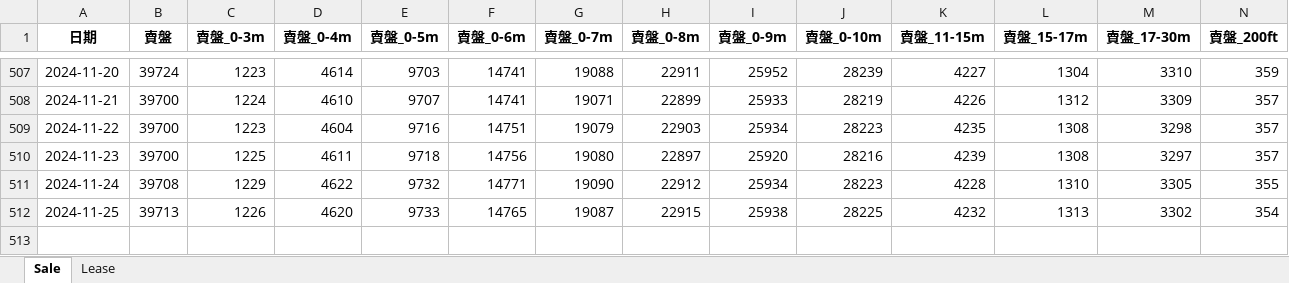
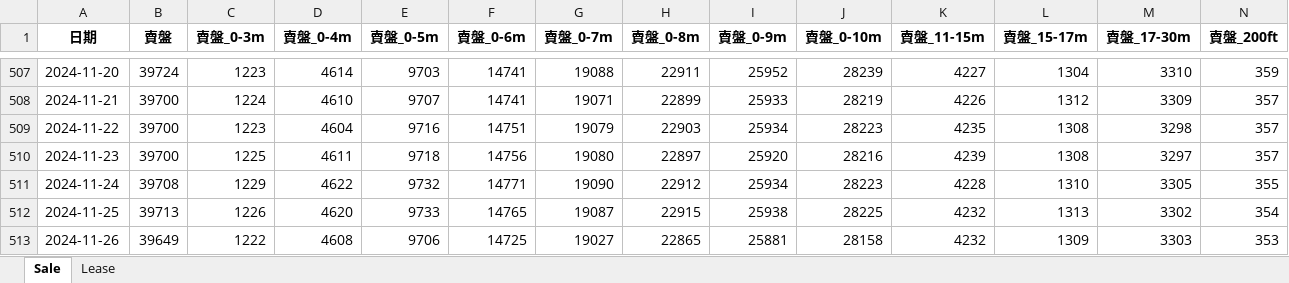
Before and after one commit to HKMAEC1/Runcode, an Excel workbook: Centaline_sale_lease.xlsx, sheet Sale, drawn as a sheet; only a part is shown, gaps mark what is left out; values as stored, in another font and other column widths than the file's, no borders; rows hold the shown columns only; the diff names each change by its address in the sheet, - before the commit and + after, or states it on an @@ line.

```diff
--- a/Centaline_sale_lease.xlsx (sheet Sale)
+++ b/Centaline_sale_lease.xlsx (sheet Sale)
+row 513: 2024-11-26 | 39649 | 1222 | 4608 | 9706 | 14725 | 19027 | 22865 | 25881 | 28158 | 4232 | 1309 | 3303 | 353
```
Also changed, not shown: sheet Lease.
